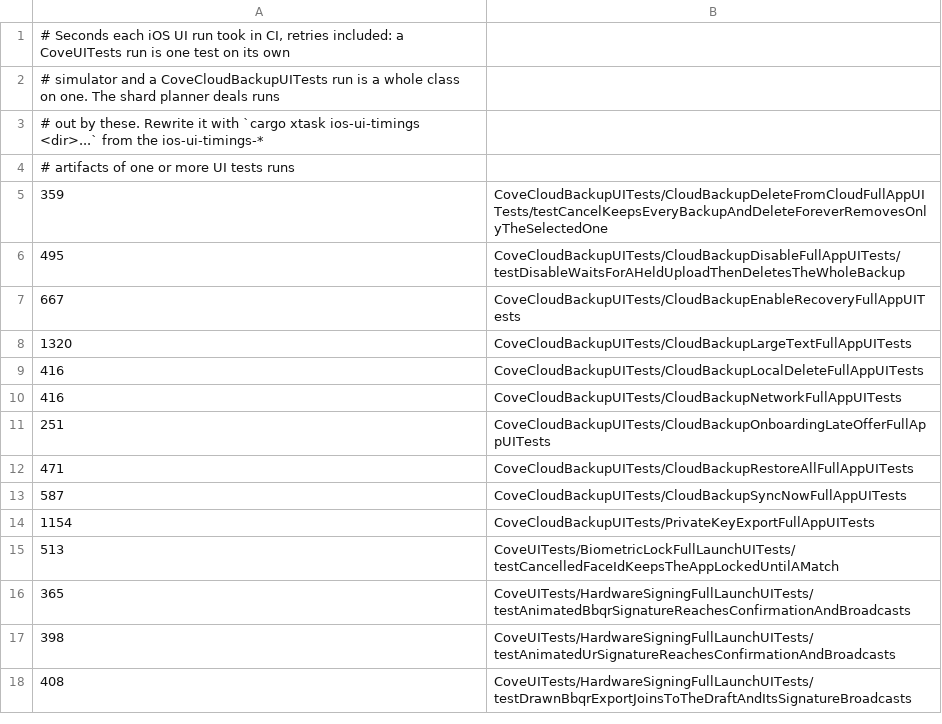
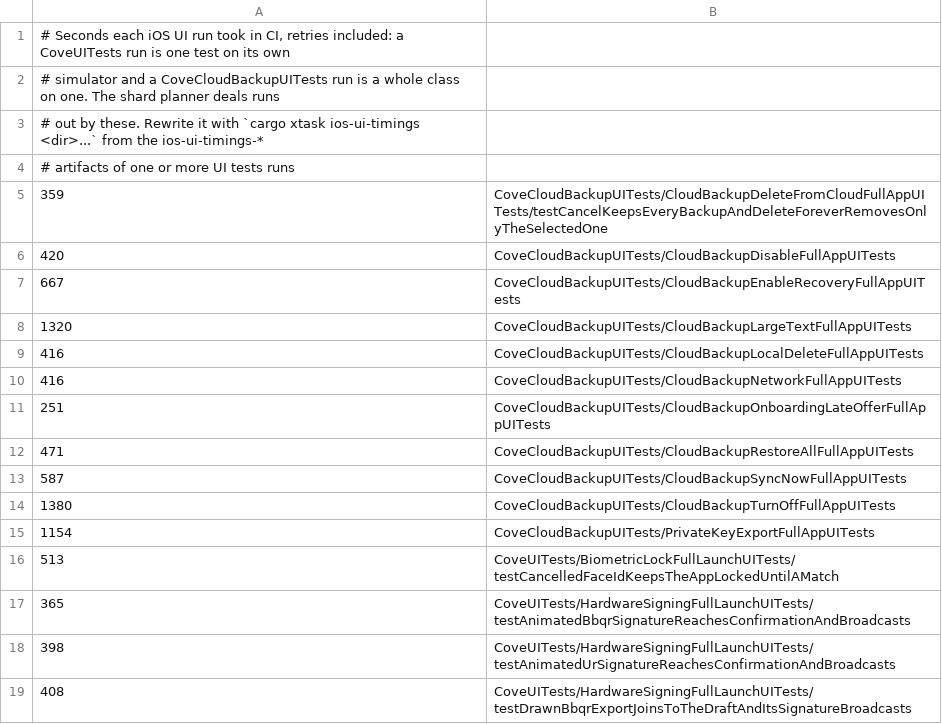
Before and after one commit to bitcoinppl/cove, a TSV file: rust/xtask/src/ios_ui_shard/run_seconds.tsv, drawn as a sheet; only a part is shown; removed rows and columns are numbered as before the commit, all else as after; the diff names each change by its address in the sheet, - before the commit and + after, or states it on an @@ line.

Commit message:
Estimate the Turn Off and Disable iOS UI runs
Master added CloudBackupTurnOffFullAppUITests and a second test to
CloudBackupDisableFullAppUITests, so the Disable run is now keyed by
its class and the old single-test entry matched nothing. Neither has
a CI time yet, so both get the planner's default estimate of 3
minutes plus 2 minutes a test until the next timings refresh.

```diff
--- a/rust/xtask/src/ios_ui_shard/run_seconds.tsv
+++ b/rust/xtask/src/ios_ui_shard/run_seconds.tsv
-row 6: 495 | CoveCloudBackupUITests/CloudBackupDisableFullAppUITests/testDisableWaitsForAHeldUploadThenDeletesTheWholeBackup
+row 6: 420 | CoveCloudBackupUITests/CloudBackupDisableFullAppUITests
+row 14: 1380 | CoveCloudBackupUITests/CloudBackupTurnOffFullAppUITests
```
